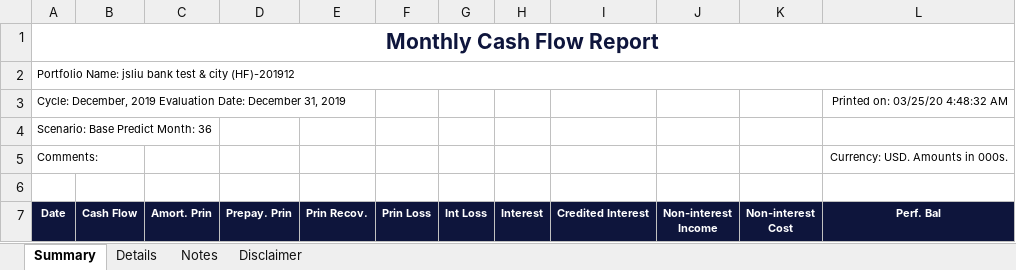
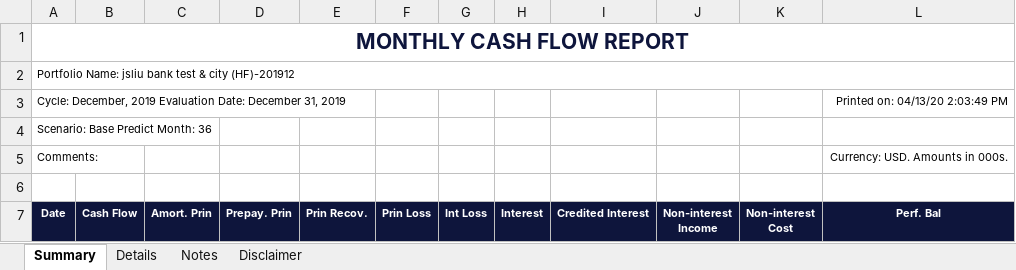
Before and after one commit to jasenliu/AutoTHCN, an Excel workbook: lib/report/benchmark_report/web14/exl/201912/jsliu__bank_test_&_city_(HF)(201912)-Base_Real_Cash_Flow.xlsx, sheet Summary, drawn as a sheet; only a part is shown; values as stored, in another font and other column widths than the file's, no borders; charts and pictures not drawn; the diff names each change by its address in the sheet, - before the commit and + after, or states it on an @@ line.

Commit message:
update benchmark report

```diff
--- a/lib/report/benchmark_report/web14/exl/201912/jsliu__bank_test_&_city_(HF)(201912)-Base_Real_Cash_Flow.xlsx (sheet Summary)
+++ b/lib/report/benchmark_report/web14/exl/201912/jsliu__bank_test_&_city_(HF)(201912)-Base_Real_Cash_Flow.xlsx (sheet Summary)
-A1 (Date): Monthly Cash Flow Report
+A1 (Date): MONTHLY CASH FLOW REPORT
-L3 (Perf. Bal): Printed on: 03/25/20 4:48:32 AM
+L3 (Perf. Bal): Printed on: 04/13/20 2:03:49 PM
```
Also changed, not shown: sheet Details, sheet Notes, charts or pictures, lib/report/benchmark_report/web14/exl/201912/jsliu__bank_test_&_city_(HF)(201912)_EVE.xlsx, lib/report/benchmark_report/web14/exl/201912/jsliu__bank_test_&_city_(HF)(201912)_KRD.xlsx, 4 other files.
